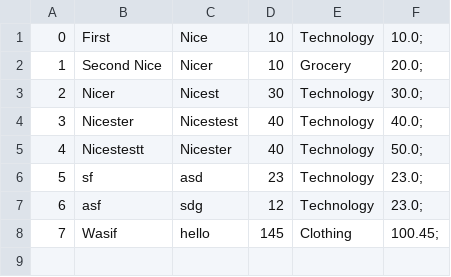
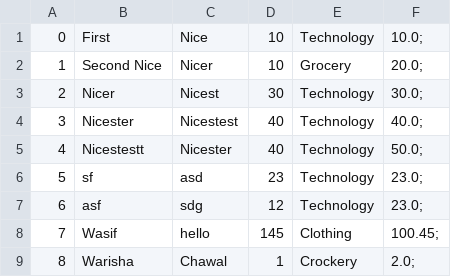
Before and after one commit to ridagillani/IMS, a CSV file: test.csv, drawn as a sheet.

Commit message:
kn

```diff
--- a/test.csv
+++ b/test.csv
@@ -8 +8,2 @@
 7,Wasif,hello,145,Clothing,100.45;
+8,Warisha,Chawal,1,Crockery,2.0;
```
